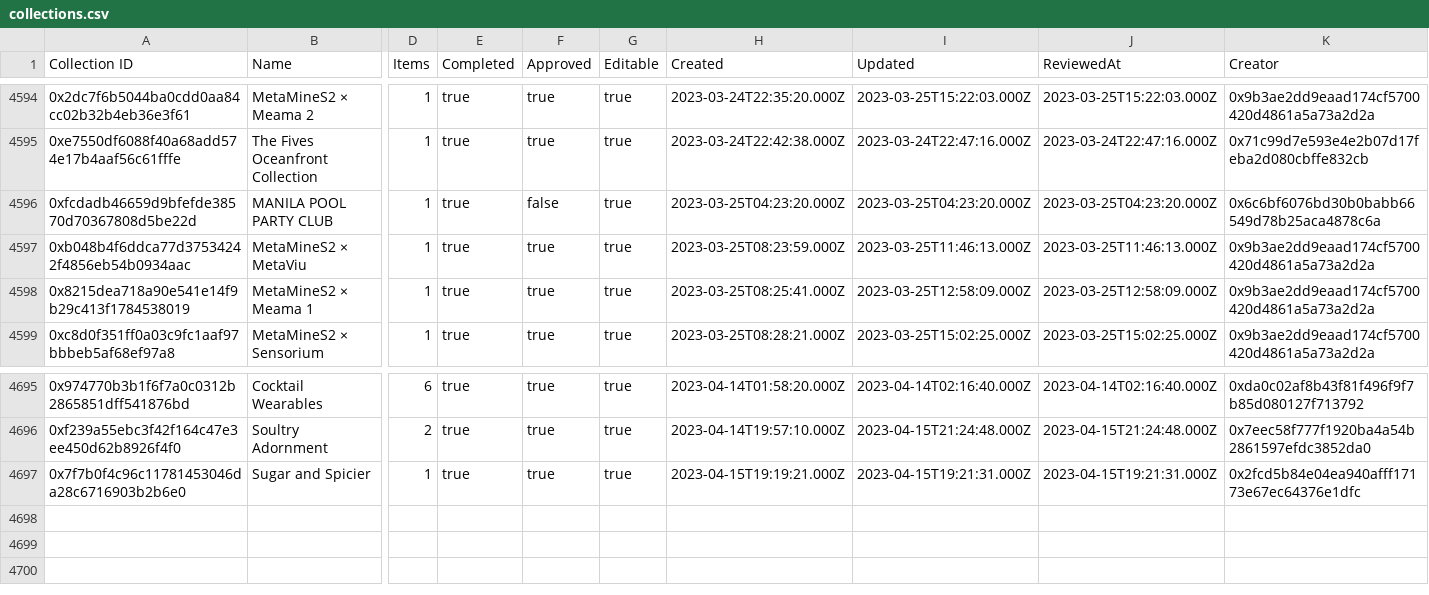
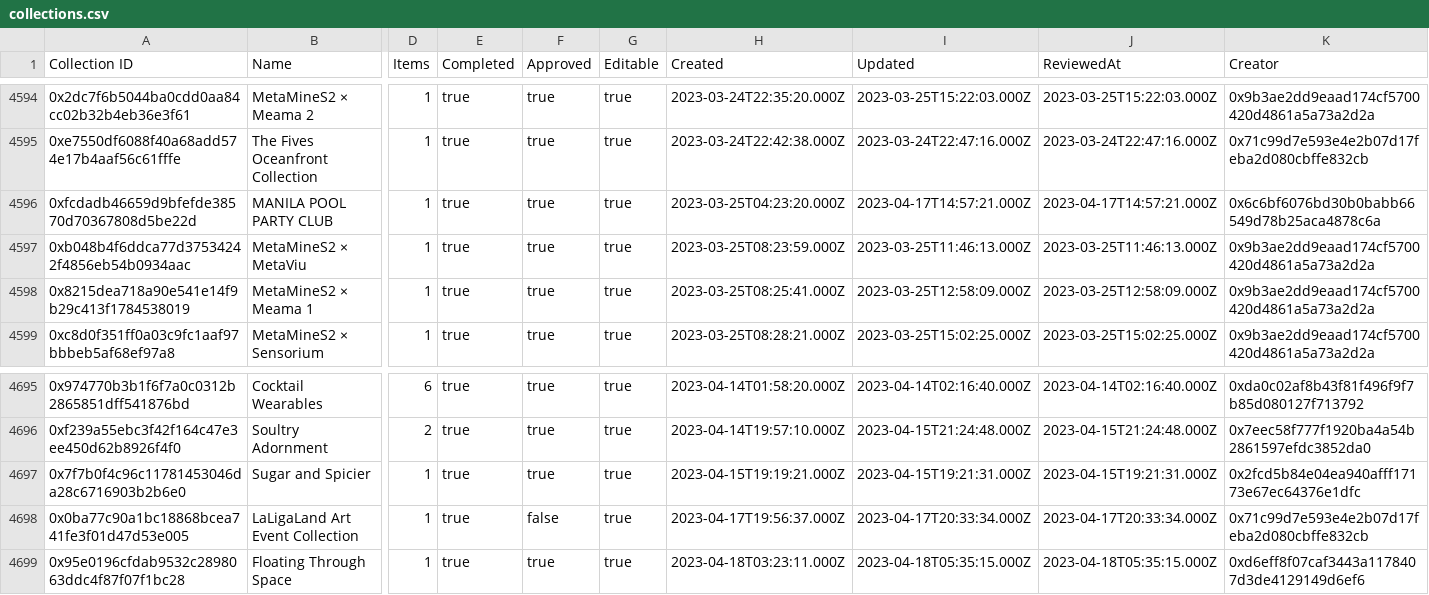
Before and after one commit to 1emu/transparency, a CSV file: collections.csv, drawn as a sheet; only a part is shown, gaps mark what is left out; rows hold the shown columns only; the diff names each change by its address in the sheet, - before the commit and + after, or states it on an @@ line.

```diff
--- a/collections.csv
+++ b/collections.csv
-F4596 (Approved): false
+F4596 (Approved): true
-I4596 (Updated): 2023-03-25T04:23:20.000Z
+I4596 (Updated): 2023-04-17T14:57:21.000Z
-J4596 (ReviewedAt): 2023-03-25T04:23:20.000Z
+J4596 (ReviewedAt): 2023-04-17T14:57:21.000Z
+row 4698: 0x0ba77c90a1bc18868bcea741fe3f01d47d53e005 | LaLigaLand Art Event Collection | 1 | true | false | true | 2023-04-17T19:56:37.000Z | 2023-04-17T20:33:34.000Z | 2023-04-17T20:33:34.000Z | 0x71c99d7e593e4e2b07d17feba2d080cbffe832cb
+row 4699: 0x95e0196cfdab9532c2898063ddc4f87f07f1bc28 | Floating Through Space | 1 | true | true | true | 2023-04-18T03:23:11.000Z | 2023-04-18T05:35:15.000Z | 2023-04-18T05:35:15.000Z | 0xd6eff8f07caf3443a1178407d3de4129149d6ef6
```
Also changed, not shown: balances.csv, grants.csv, 16 other files.
